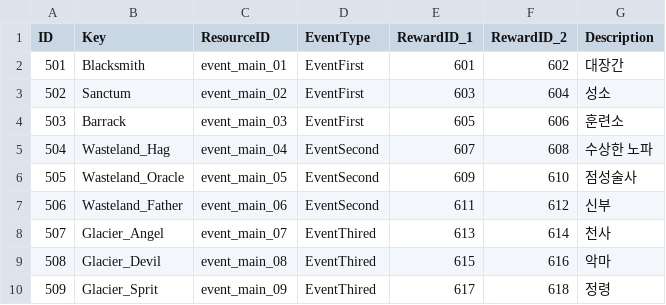
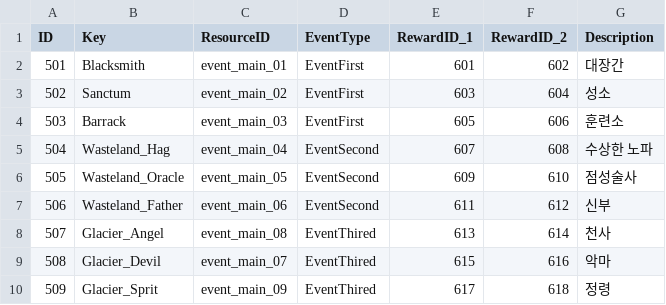
Before and after one commit to Kyungil-smart/08-firstcollabproject-Largegini, a CSV file: EOF/Assets/Resources/Tables/Table_Event.csv, drawn as a sheet.

```diff
--- a/EOF/Assets/Resources/Tables/Table_Event.csv
+++ b/EOF/Assets/Resources/Tables/Table_Event.csv
@@ -7,4 +7,4 @@
 506,Wasteland_Father,event_main_06,EventSecond,611,612,신부
-507,Glacier_Angel,event_main_07,EventThired,613,614,천사
-508,Glacier_Devil,event_main_08,EventThired,615,616,악마
+507,Glacier_Angel,event_main_08,EventThired,613,614,천사
+508,Glacier_Devil,event_main_07,EventThired,615,616,악마
 509,Glacier_Sprit,event_main_09,EventThired,617,618,정령
```
Also changed, not shown: 3 other files.
